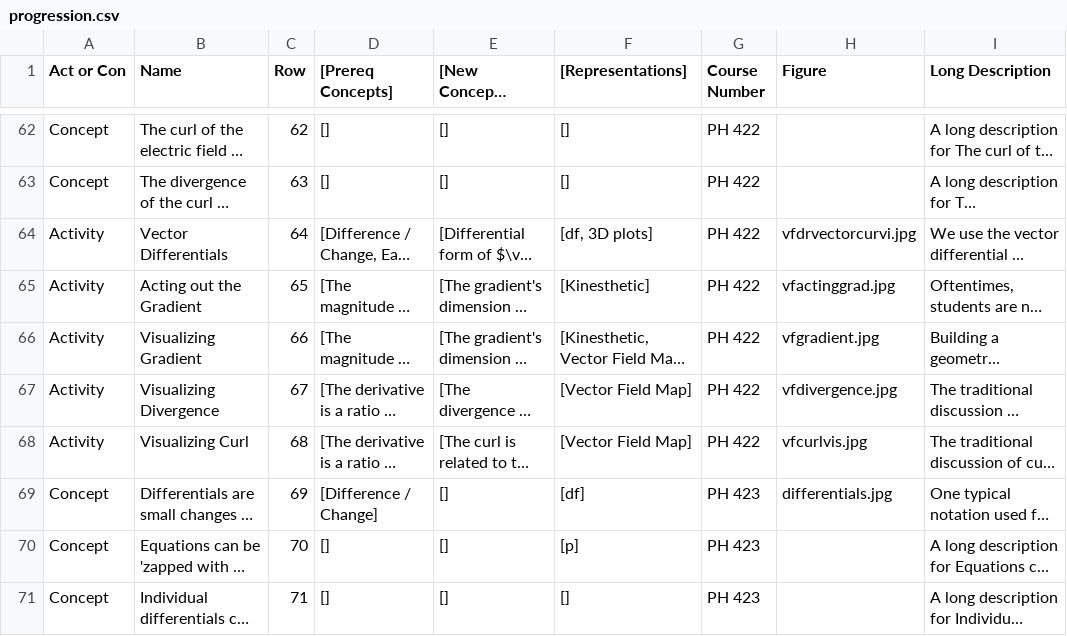
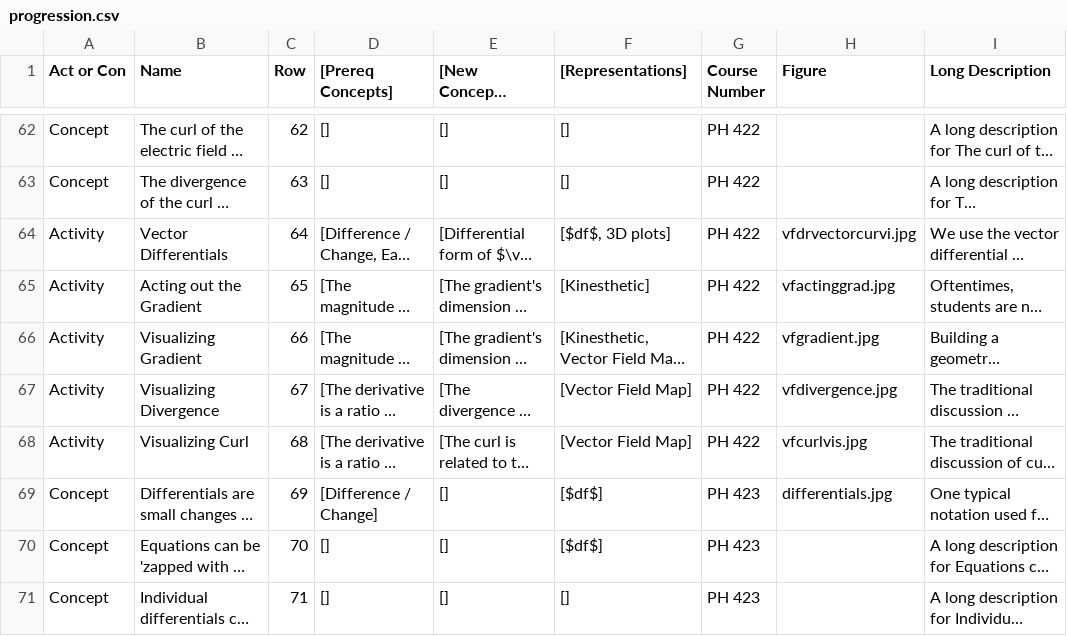
Before and after one commit to droundy/progressions-website, a CSV file: progression.csv, drawn as a sheet; only a part is shown, gaps mark what is left out; long unchanged cells end in …; the diff covers the shown part only; the diff names each change by its address in the sheet, - before the commit and + after, or states it on an @@ line.

Commit message:
changes by mike and fix error in parse_list when given empty string

```diff
--- a/progression.csv
+++ b/progression.csv
-F64 ([Representations]): [df, 3D plots]
+F64 ([Representations]): [$df$, 3D plots]
-F69 ([Representations]): [df]
+F69 ([Representations]): [$df$]
-F70 ([Representations]): [p]
+F70 ([Representations]): [$df$]
```
Also changed, not shown: 5 added rows and 20 edited cells elsewhere in this file, 2 other files.
